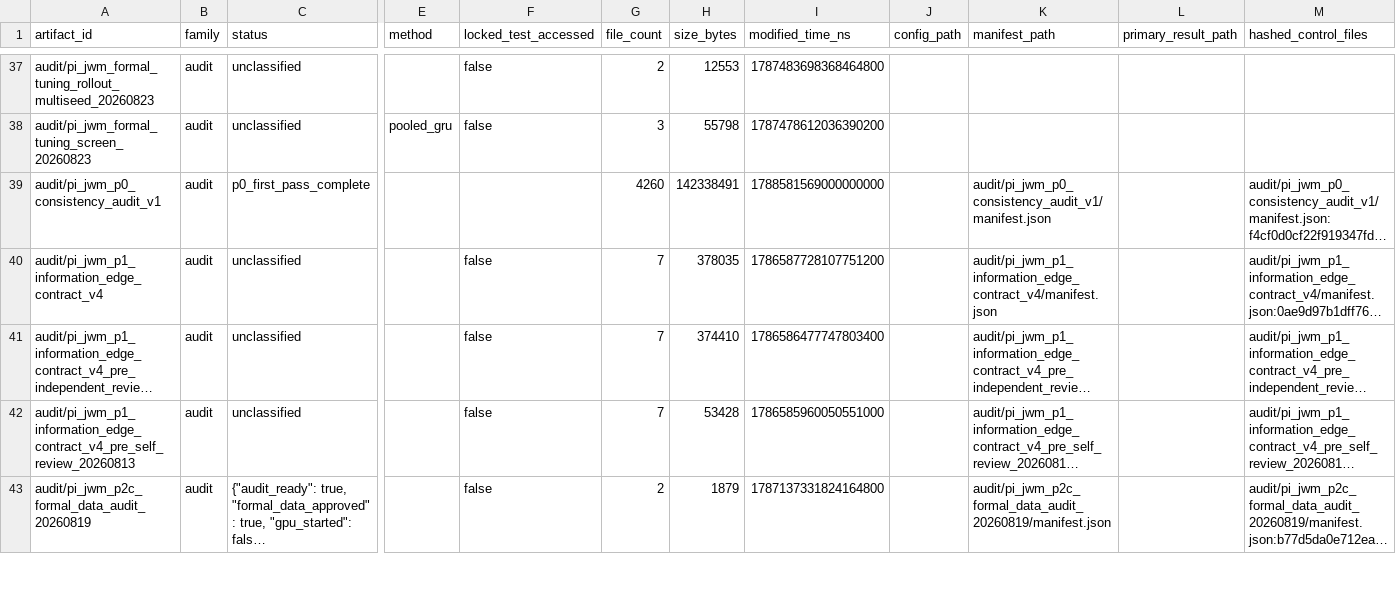
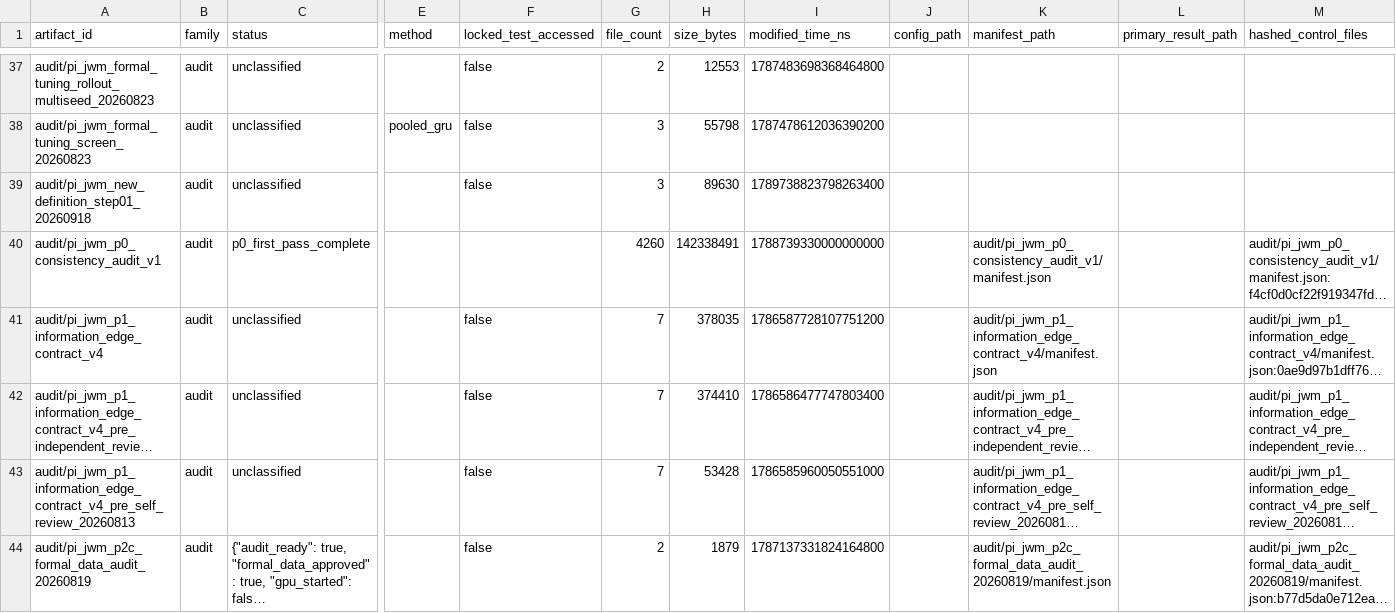
Before and after one commit to yys806/network-state-world-model, a CSV file: docs/registries/generated/artifact_catalog.csv, drawn as a sheet; only a part is shown, gaps mark what is left out; long unchanged cells end in …; addresses are those after the commit; rows hold the shown columns only; the diff names each change by its address in the sheet, - before the commit and + after, or states it on an @@ line.

```diff
--- a/docs/registries/generated/artifact_catalog.csv
+++ b/docs/registries/generated/artifact_catalog.csv
+row 39: audit/pi_jwm_new_definition_step01_20260918 | audit | unclassified |  | false | 3 | 89630 | 1789738823798263400
-I40 (modified_time_ns): 1788581569000000000
+I40 (modified_time_ns): 1788739330000000000
```
Also changed, not shown: docs/registries/generated/tracked_file_inventory.csv, 32 other files.
